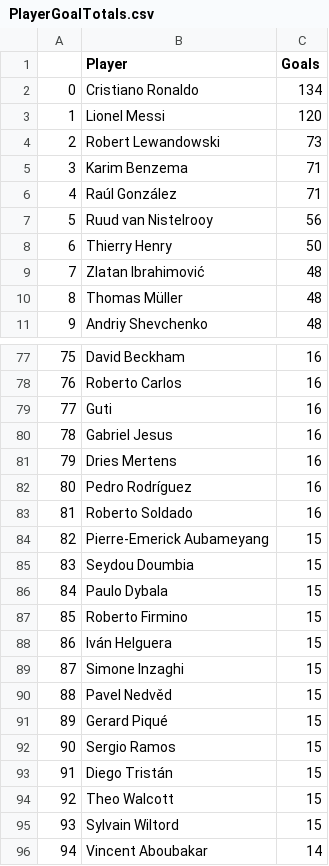
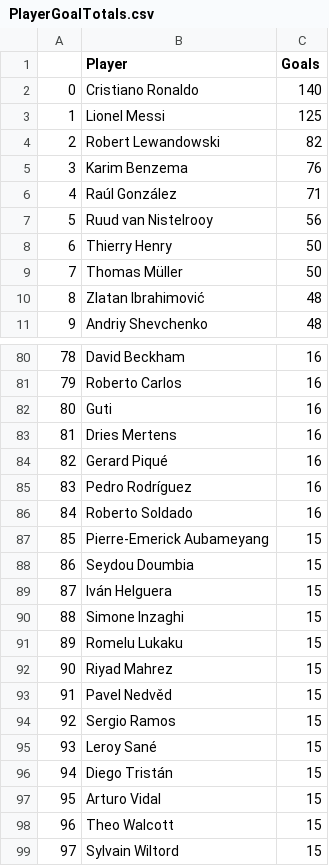
Before and after one commit to basharnaji/UEFAChampionsLeagueStats, a CSV file: data-output/PlayerGoalTotals.csv, drawn as a sheet; only a part is shown, gaps mark what is left out; the shorter side is filled out with more unchanged rows; removed rows and columns are numbered as before the commit, all else as after; the diff covers the shown part only; the diff names each change by its address in the sheet, - before the commit and + after, or states it on an @@ line.

```diff
--- a/data-output/PlayerGoalTotals.csv
+++ b/data-output/PlayerGoalTotals.csv
-C2 (Goals): 134
+C2 (Goals): 140
-C3 (Goals): 120
+C3 (Goals): 125
-C4 (Goals): 73
+C4 (Goals): 82
-C5 (Goals): 71
+C5 (Goals): 76
+row 9: 7 | Thomas Müller | 50
@@ column A renumbered between rows 10 and 183 @@
-row 10: 8 | Thomas Müller | 48
-row 80: 78 | Gabriel Jesus | 16
+row 84: 82 | Gerard Piqué | 16
-row 86: 84 | Paulo Dybala | 15
-row 87: 85 | Roberto Firmino | 15
+row 91: 89 | Romelu Lukaku | 15
+row 92: 90 | Riyad Mahrez | 15
-row 91: 89 | Gerard Piqué | 15
+row 95: 93 | Leroy Sané | 15
+row 97: 95 | Arturo Vidal | 15
```
Also changed, not shown: 16 added rows, 13 removed rows and 7 edited cells elsewhere in this file, data-output/CoachesAppearDetails.csv, data-output/PlayerAppearDetails.csv, 2 other files.
